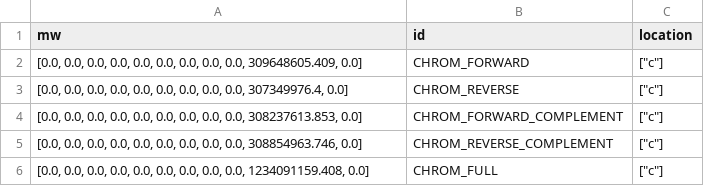
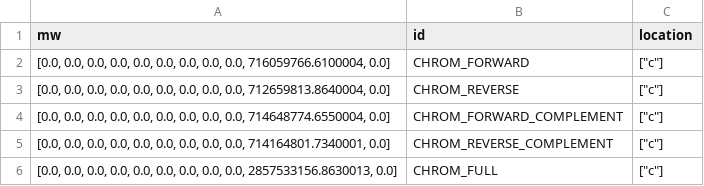
Before and after one commit to CovertLab/WholeCellEcoliRelease, a TSV file: reconstruction/ecoli/flat/chromosome.tsv, drawn as a sheet.

Commit message:
Recalculated chromosome masses without rounding errors

```diff
--- a/reconstruction/ecoli/flat/chromosome.tsv
+++ b/reconstruction/ecoli/flat/chromosome.tsv
@@ -1,6 +1,6 @@
 "mw"	"id"	"location"
-[0.0, 0.0, 0.0, 0.0, 0.0, 0.0, 0.0, 0.0, 0.0, 309648605.409, 0.0]	"CHROM_FORWARD"	["c"]
-[0.0, 0.0, 0.0, 0.0, 0.0, 0.0, 0.0, 0.0, 0.0, 307349976.4, 0.0]	"CHROM_REVERSE"	["c"]
-[0.0, 0.0, 0.0, 0.0, 0.0, 0.0, 0.0, 0.0, 0.0, 308237613.853, 0.0]	"CHROM_FORWARD_COMPLEMENT"	["c"]
-[0.0, 0.0, 0.0, 0.0, 0.0, 0.0, 0.0, 0.0, 0.0, 308854963.746, 0.0]	"CHROM_REVERSE_COMPLEMENT"	["c"]
-[0.0, 0.0, 0.0, 0.0, 0.0, 0.0, 0.0, 0.0, 0.0, 1234091159.408, 0.0]	"CHROM_FULL"	["c"]
+[0.0, 0.0, 0.0, 0.0, 0.0, 0.0, 0.0, 0.0, 0.0, 716059766.6100004, 0.0]	"CHROM_FORWARD"	["c"]
+[0.0, 0.0, 0.0, 0.0, 0.0, 0.0, 0.0, 0.0, 0.0, 712659813.8640004, 0.0]	"CHROM_REVERSE"	["c"]
+[0.0, 0.0, 0.0, 0.0, 0.0, 0.0, 0.0, 0.0, 0.0, 714648774.6550004, 0.0]	"CHROM_FORWARD_COMPLEMENT"	["c"]
+[0.0, 0.0, 0.0, 0.0, 0.0, 0.0, 0.0, 0.0, 0.0, 714164801.7340001, 0.0]	"CHROM_REVERSE_COMPLEMENT"	["c"]
+[0.0, 0.0, 0.0, 0.0, 0.0, 0.0, 0.0, 0.0, 0.0, 2857533156.8630013, 0.0]	"CHROM_FULL"	["c"]
```
